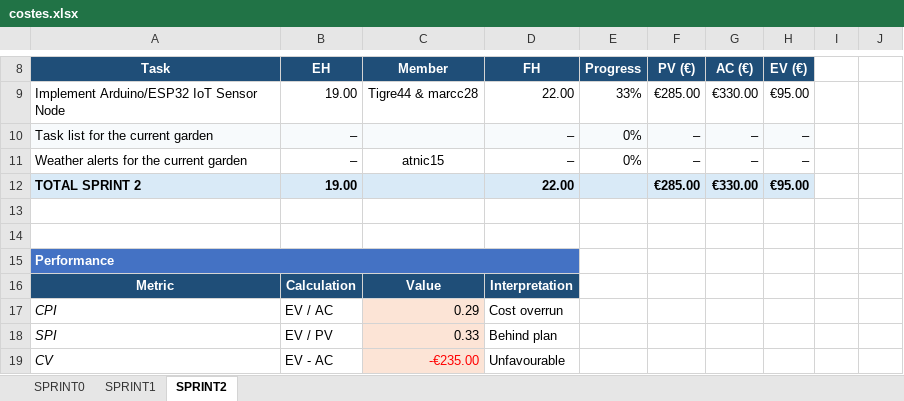
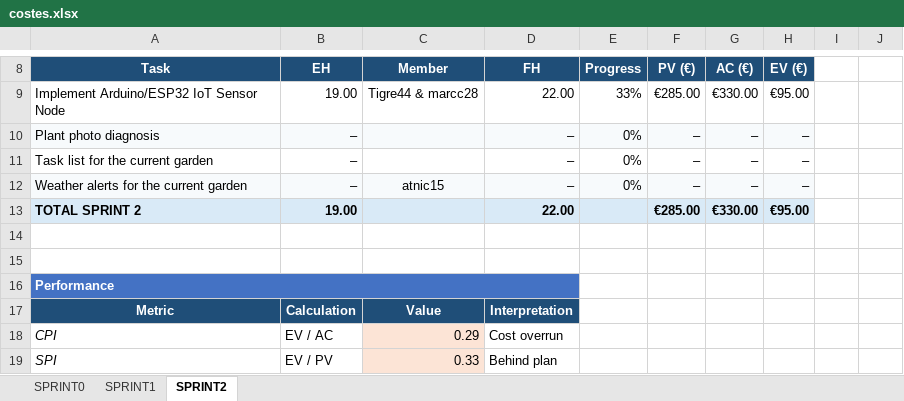
Before and after one commit to marcc28/AGRITWIN, an Excel workbook: reports/costes.xlsx, sheet SPRINT2, drawn as a sheet; only a part is shown, gaps mark what is left out; the shorter side is filled out with more unchanged rows; values as stored, in another font and other column widths than the file's, no borders; conditional formats not drawn; addresses are those after the commit; the diff names each change by its address in the sheet, - before the commit and + after, or states it on an @@ line.

```diff
--- a/reports/costes.xlsx (sheet SPRINT2)
+++ b/reports/costes.xlsx (sheet SPRINT2)
+row 10: Plant photo diagnosis | – |  | – | 0% | – | – | –
-A11:H11 fill: #F7FAFC
+A11:H11 fill: none
-A12:H12 fill: none
+A12:H12 fill: #F7FAFC
```
Also changed, not shown: 1 other file.
